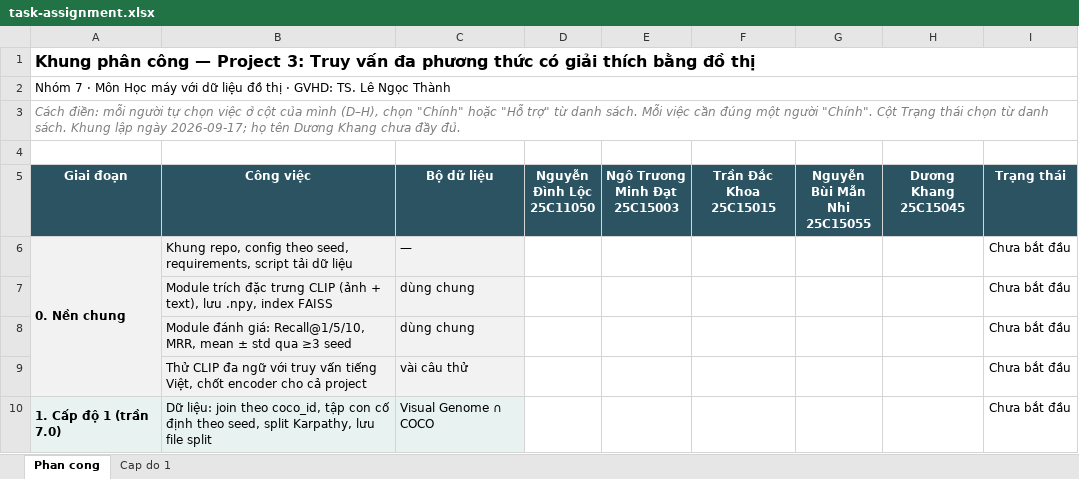
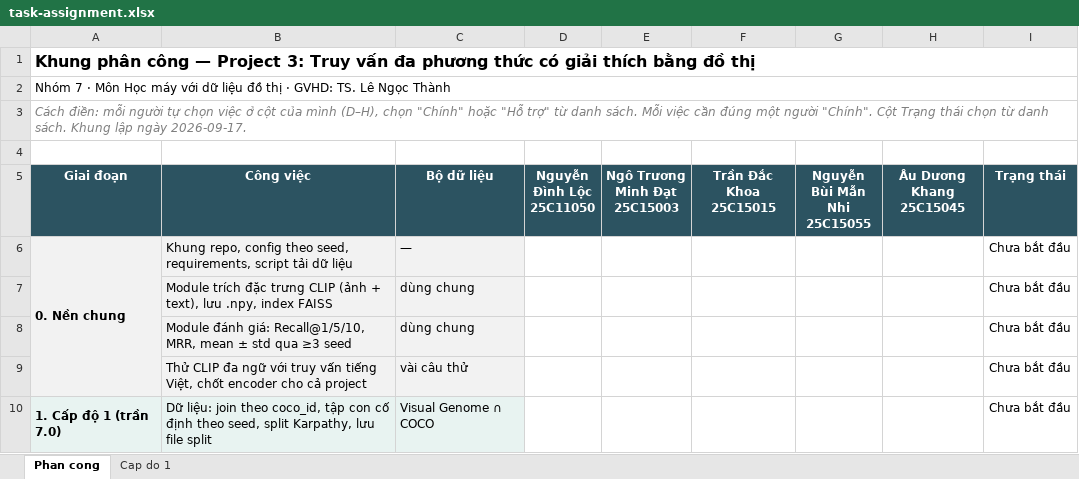
Before and after one commit to HatDuaa/multimodal-graph-retrieval-xai, an Excel workbook: task-assignment.xlsx, sheet Phan cong, drawn as a sheet; only a part is shown; values as stored, in another font and other column widths than the file's, no borders; ↵ is a line break in a cell; the diff names each change by its address in the sheet, - before the commit and + after, or states it on an @@ line.

Commit message:
docs: record full name of Au Duong Khang

```diff
--- a/task-assignment.xlsx (sheet Phan cong)
+++ b/task-assignment.xlsx (sheet Phan cong)
-A3 (Giai đoạn): …lập ngày 2026-09-17; họ tên Dương Khang chưa đầy đủ.
+A3 (Giai đoạn): …lập ngày 2026-09-17.
-H5: Dương Khang ↵ 25C15045
+H5: Âu Dương Khang ↵ 25C15045
```
Also changed, not shown: 1 other file.
